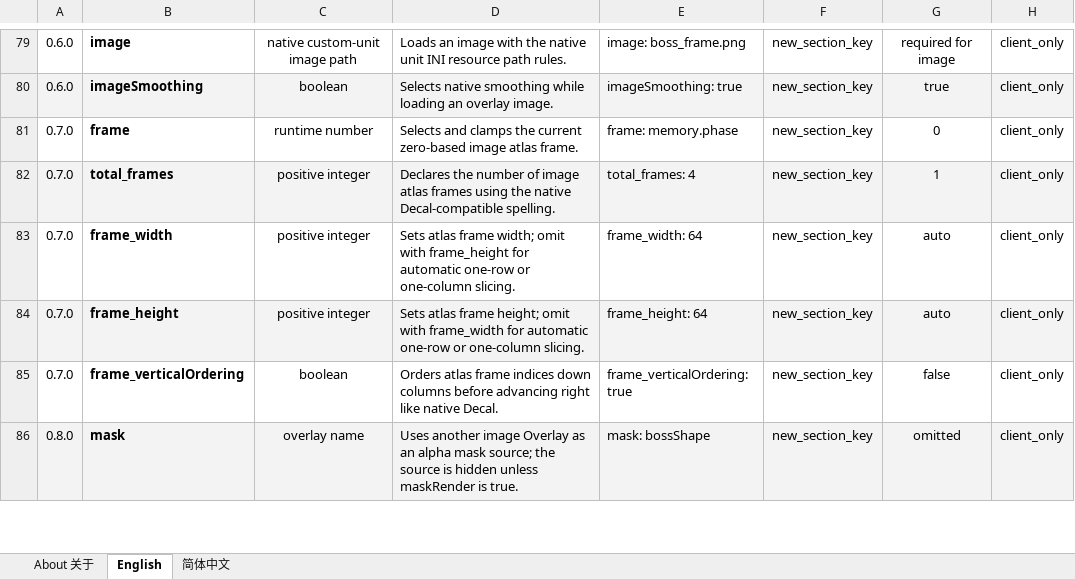
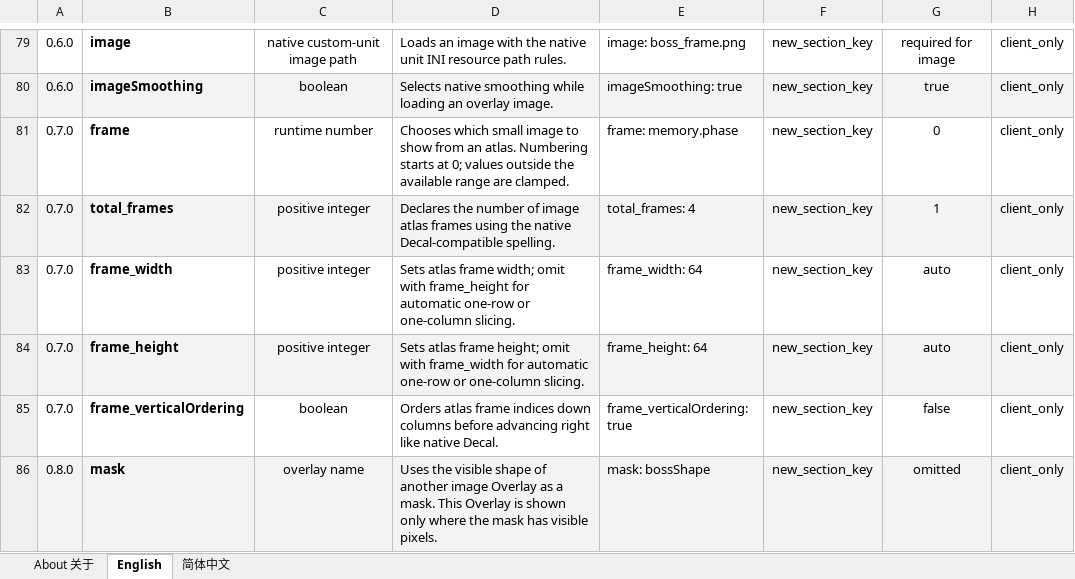
Before and after one commit to DXENDBucket/Rusted-Fabric-Loader, an Excel workbook: official-mods/ini-essentials/docs/INI Essentials Unit Modding Reference.xlsx, sheet English, drawn as a sheet; only a part is shown, gaps mark what is left out; values as stored, in another font and other column widths than the file's, no borders; charts and pictures not drawn; the diff covers the shown part only; the diff names each change by its address in the sheet, - before the commit and + after, or states it on an @@ line.

```diff
--- a/official-mods/ini-essentials/docs/INI Essentials Unit Modding Reference.xlsx (sheet English)
+++ b/official-mods/ini-essentials/docs/INI Essentials Unit Modding Reference.xlsx (sheet English)
-D81: Selects and clamps the current zero-based image atlas frame.
+D81: Chooses which small image to show from an atlas. Numbering starts at 0; values outside the available range are clamped.
-D86: Uses another image Overlay as an alpha mask source; the source is hidden unless maskRender is true.
+D86: Uses the visible shape of another image Overlay as a mask. This Overlay is shown only where the mask has visible pixels.
```
Also changed, not shown: 49 edited cells elsewhere in this sheet, sheet 简体中文, sheet About 关于, charts or pictures, 7 other files.
